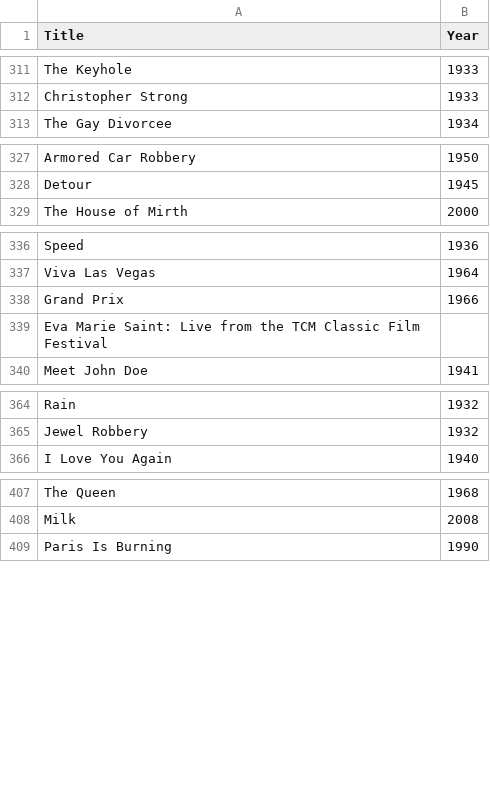
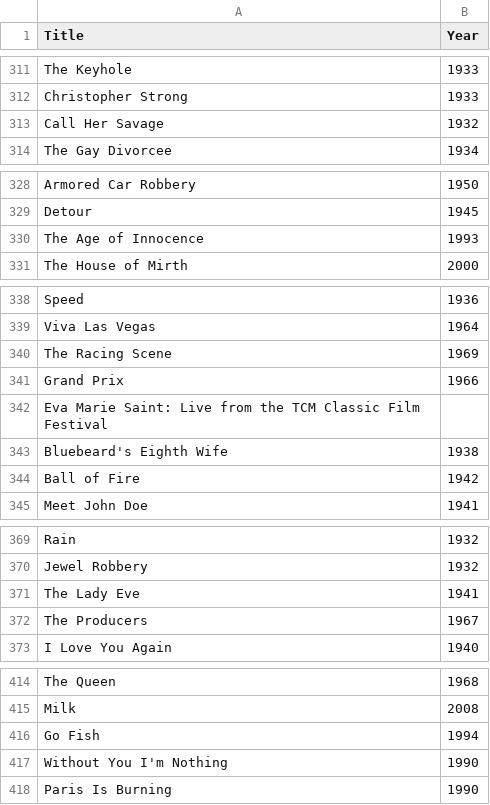
Before and after one commit to danny316p/letterboxd-scripts, a CSV file: outputs/jun2025.csv, drawn as a sheet; only a part is shown, gaps mark what is left out; the diff covers the shown part only; the diff names each change by its address in the sheet, - before the commit and + after, or states it on an @@ line.

Commit message:
Regenerate June 2025

```diff
--- a/outputs/jun2025.csv
+++ b/outputs/jun2025.csv
+row 313: Call Her Savage | 1932
+row 330: The Age of Innocence | 1993
+row 340: The Racing Scene | 1969
+row 343: Bluebeard's Eighth Wife | 1938
+row 344: Ball of Fire | 1942
+row 371: The Lady Eve | 1941
+row 372: The Producers | 1967
+row 416: Go Fish | 1994
+row 417: Without You I'm Nothing | 1990
```
Also changed, not shown: 1 edited cell elsewhere in this file.
